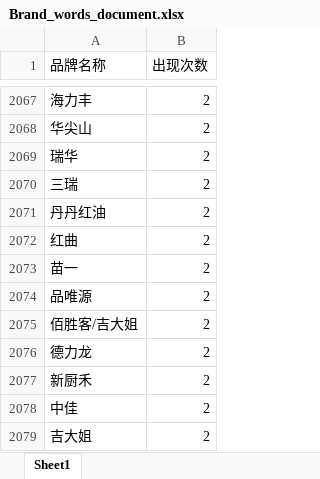
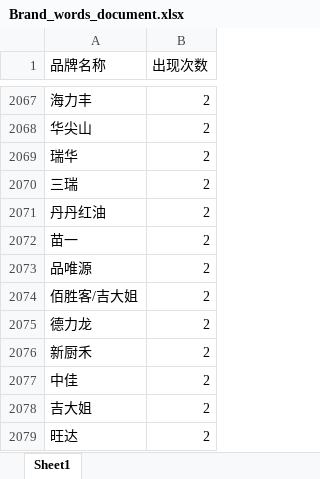
Before and after one commit to slaveofmatlab/plus-prototype-render, an Excel workbook: backend/Pre-process/Product_Normalizer2.0/Spec_words/Brand_words_document.xlsx, sheet Sheet1, drawn as a sheet; only a part is shown, gaps mark what is left out; the shorter side is filled out with more unchanged rows; values as stored, in another font and other column widths than the file's, no borders; the diff names each change by its address in the sheet, - before the commit and + after, or states it on an @@ line.

```diff
--- a/backend/Pre-process/Product_Normalizer2.0/Spec_words/Brand_words_document.xlsx (sheet Sheet1)
+++ b/backend/Pre-process/Product_Normalizer2.0/Spec_words/Brand_words_document.xlsx (sheet Sheet1)
-row 2072: 红曲 | 2
```
Also changed, not shown: backend/Pre-process/Product_Normalizer2.0/Spec_words/detail_words_dict.xlsx, 5 other files.
